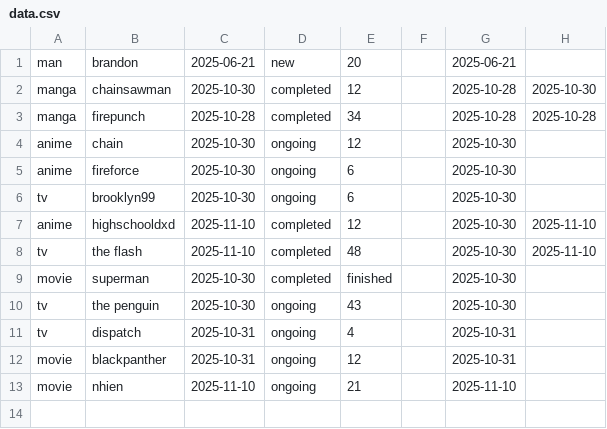
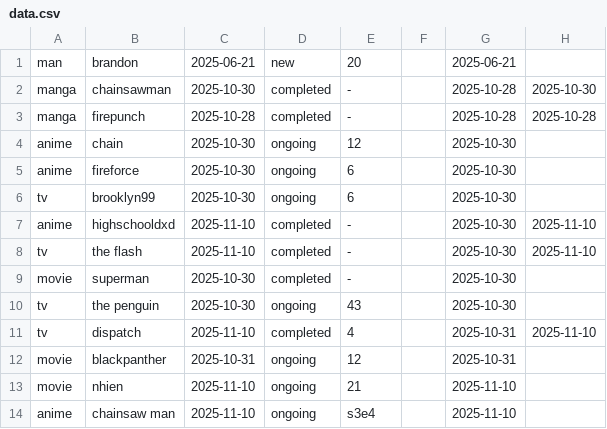
Before and after one commit to brandonchanfennimore/ToBeRead, a CSV file: data.csv, drawn as a sheet.

```diff
--- a/data.csv
+++ b/data.csv
@@ -1,4 +1,4 @@
 man,brandon,2025-06-21,new,20,,2025-06-21,
-manga,chainsawman,2025-10-30,completed,12,,2025-10-28,2025-10-30
-manga,firepunch,2025-10-28,completed,34,,2025-10-28,2025-10-28
+manga,chainsawman,2025-10-30,completed,-,,2025-10-28,2025-10-30
+manga,firepunch,2025-10-28,completed,-,,2025-10-28,2025-10-28
 anime,chain,2025-10-30,ongoing,12,,2025-10-30,
@@ -6,8 +6,9 @@ anime,fireforce,2025-10-30,ongoing,6,,2025-10-30,
 tv,brooklyn99,2025-10-30,ongoing,6,,2025-10-30,
-anime,highschooldxd,2025-11-10,completed,12,,2025-10-30,2025-11-10
-tv,the flash,2025-11-10,completed,48,,2025-10-30,2025-11-10
-movie,superman,2025-10-30,completed,finished,,2025-10-30,
+anime,highschooldxd,2025-11-10,completed,-,,2025-10-30,2025-11-10
+tv,the flash,2025-11-10,completed,-,,2025-10-30,2025-11-10
+movie,superman,2025-10-30,completed,-,,2025-10-30,
 tv,the penguin,2025-10-30,ongoing,43,,2025-10-30,
-tv,dispatch,2025-10-31,ongoing,4,,2025-10-31,
+tv,dispatch,2025-11-10,completed,4,,2025-10-31,2025-11-10
 movie,blackpanther,2025-10-31,ongoing,12,,2025-10-31,
 movie,nhien,2025-11-10,ongoing,21,,2025-11-10,
+anime,chainsaw man,2025-11-10,ongoing,s3e4,,2025-11-10,
```
Also changed, not shown: 2 other files.
